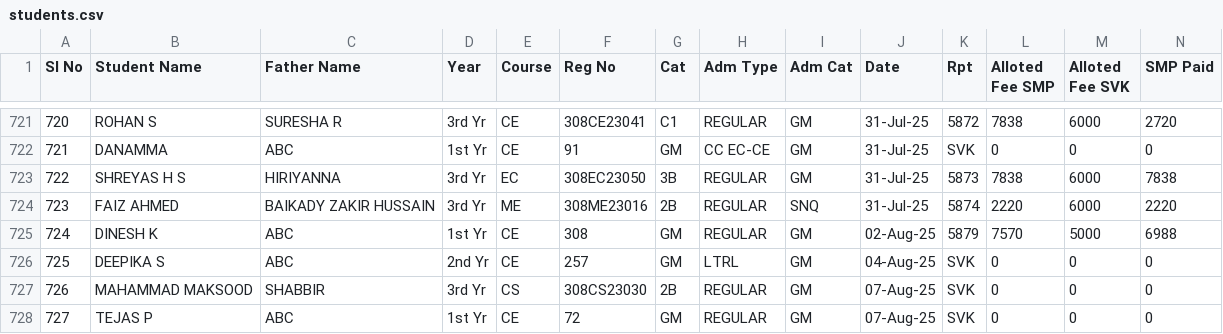
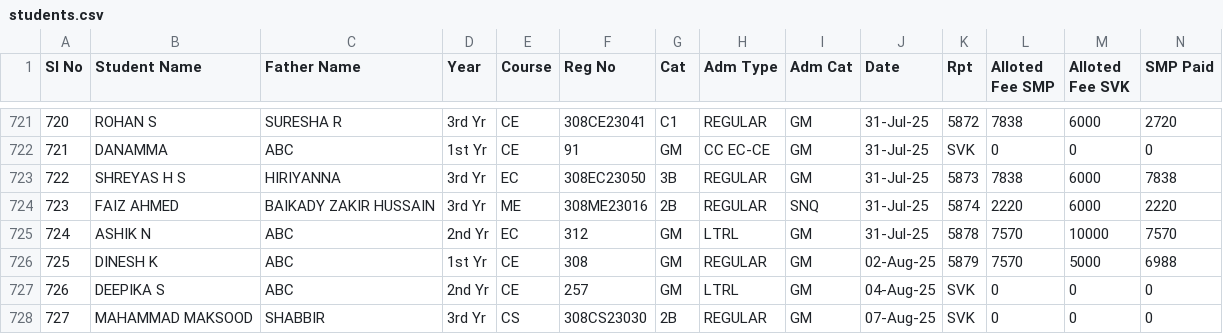
Before and after one commit to tejukargal/SMP-Admn-Stats_1-2025-26, a CSV file: students.csv, drawn as a sheet; only a part is shown, gaps mark what is left out; the shorter side is filled out with more unchanged rows; addresses are those after the commit; rows hold the shown columns only; the diff names each change by its address in the sheet, - before the commit and + after, or states it on an @@ line.

Commit message:
Add files via upload

```diff
--- a/students.csv
+++ b/students.csv
+row 725: 724 | ASHIK N | ABC | 2nd Yr | EC | 312 | GM | LTRL | GM | 31-Jul-25 | 5878 | 7570 | 10000 | 7570
@@ column A (Sl No) renumbered between rows 726 and 744 @@
```
